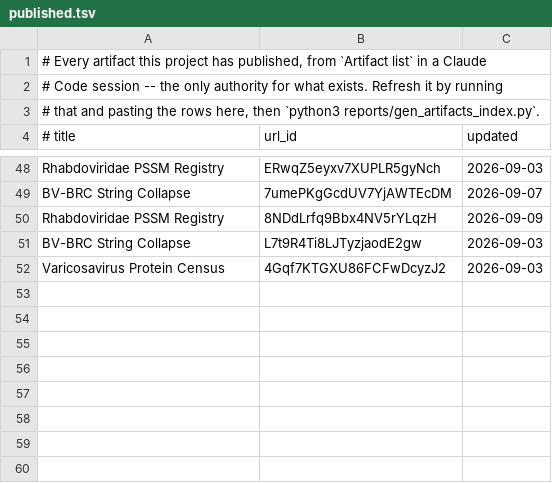
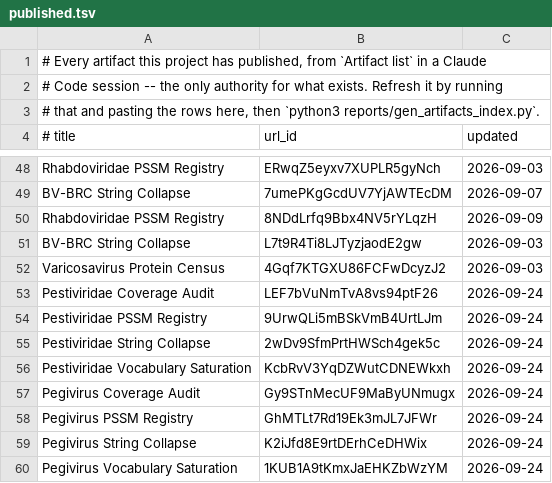
Before and after one commit to jimdavis1/LowVan_Skill, a TSV file: reports/published.tsv, drawn as a sheet; only a part is shown, gaps mark what is left out.

```diff
--- a/reports/published.tsv
+++ b/reports/published.tsv
@@ -52 +52,9 @@ BV-BRC String Collapse	L7t9R4Ti8LJTyzjaodE2gw	2026-09-03
 Varicosavirus Protein Census	4Gqf7KTGXU86FCFwDcyzJ2	2026-09-03
+Pestiviridae Coverage Audit	LEF7bVuNmTvA8vs94ptF26	2026-09-24
+Pestiviridae PSSM Registry	9UrwQLi5mBSkVmB4UrtLJm	2026-09-24
+Pestiviridae String Collapse	2wDv9SfmPrtHWSch4gek5c	2026-09-24
+Pestiviridae Vocabulary Saturation	KcbRvV3YqDZWutCDNEWkxh	2026-09-24
+Pegivirus Coverage Audit	Gy9STnMecUF9MaByUNmugx	2026-09-24
+Pegivirus PSSM Registry	GhMTLt7Rd19Ek3mJL7JFWr	2026-09-24
+Pegivirus String Collapse	K2iJfd8E9rtDErhCeDHWix	2026-09-24
+Pegivirus Vocabulary Saturation	1KUB1A9tKmxJaEHKZbWzYM	2026-09-24
```
Also changed, not shown: 10 other files.
